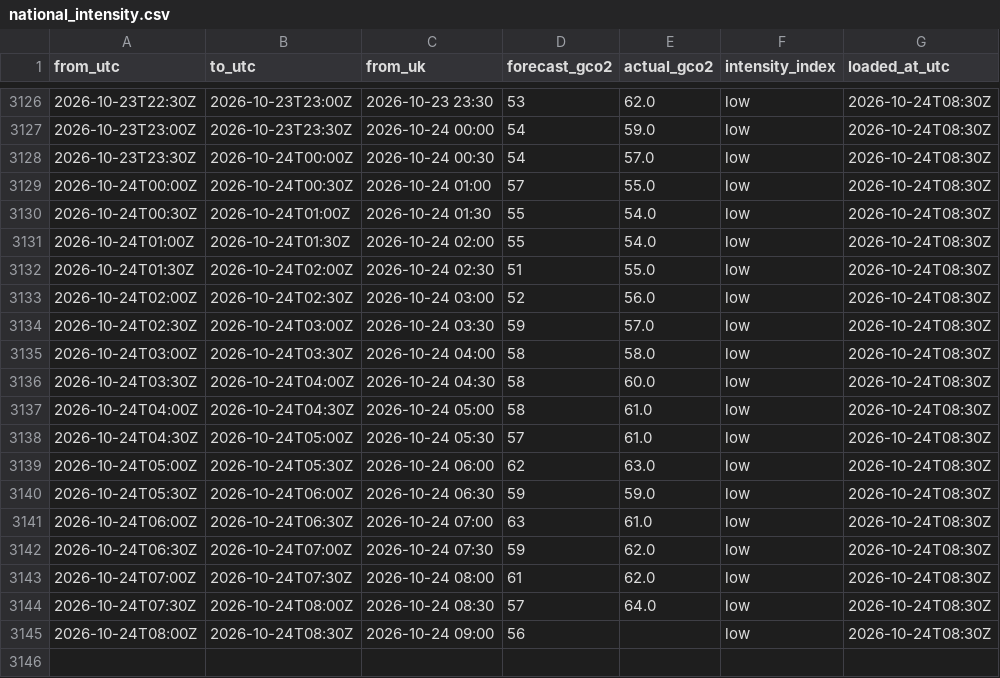
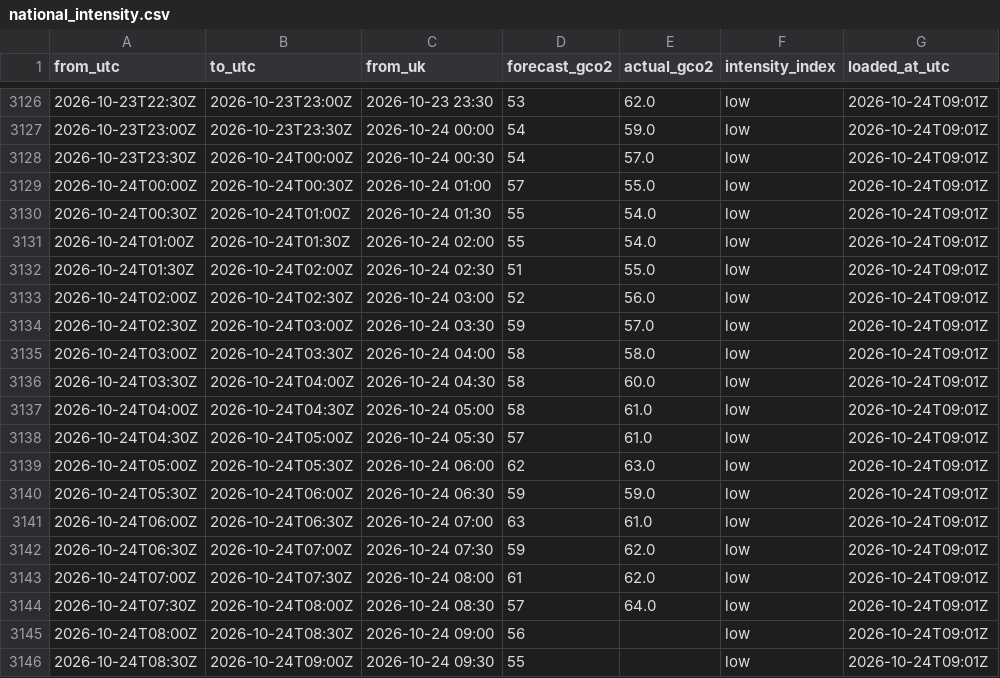
Before and after one commit to raphaliyarohit-collab/uk-grid-carbon, a CSV file: data/national_intensity.csv, drawn as a sheet; only a part is shown, gaps mark what is left out; the diff covers the shown part only.

```diff
--- a/data/national_intensity.csv
+++ b/data/national_intensity.csv
@@ -3126,20 +3126,21 @@ from_utc,to_utc,from_uk,forecast_gco2,actual_gco2,intensity_index,loaded_at_utc
-2026-10-23T22:30Z,2026-10-23T23:00Z,2026-10-23 23:30,53,62.0,low,2026-10-24T08:30Z
-2026-10-23T23:00Z,2026-10-23T23:30Z,2026-10-24 00:00,54,59.0,low,2026-10-24T08:30Z
-2026-10-23T23:30Z,2026-10-24T00:00Z,2026-10-24 00:30,54,57.0,low,2026-10-24T08:30Z
-2026-10-24T00:00Z,2026-10-24T00:30Z,2026-10-24 01:00,57,55.0,low,2026-10-24T08:30Z
-2026-10-24T00:30Z,2026-10-24T01:00Z,2026-10-24 01:30,55,54.0,low,2026-10-24T08:30Z
-2026-10-24T01:00Z,2026-10-24T01:30Z,2026-10-24 02:00,55,54.0,low,2026-10-24T08:30Z
-2026-10-24T01:30Z,2026-10-24T02:00Z,2026-10-24 02:30,51,55.0,low,2026-10-24T08:30Z
-2026-10-24T02:00Z,2026-10-24T02:30Z,2026-10-24 03:00,52,56.0,low,2026-10-24T08:30Z
-2026-10-24T02:30Z,2026-10-24T03:00Z,2026-10-24 03:30,59,57.0,low,2026-10-24T08:30Z
-2026-10-24T03:00Z,2026-10-24T03:30Z,2026-10-24 04:00,58,58.0,low,2026-10-24T08:30Z
-2026-10-24T03:30Z,2026-10-24T04:00Z,2026-10-24 04:30,58,60.0,low,2026-10-24T08:30Z
-2026-10-24T04:00Z,2026-10-24T04:30Z,2026-10-24 05:00,58,61.0,low,2026-10-24T08:30Z
-2026-10-24T04:30Z,2026-10-24T05:00Z,2026-10-24 05:30,57,61.0,low,2026-10-24T08:30Z
-2026-10-24T05:00Z,2026-10-24T05:30Z,2026-10-24 06:00,62,63.0,low,2026-10-24T08:30Z
-2026-10-24T05:30Z,2026-10-24T06:00Z,2026-10-24 06:30,59,59.0,low,2026-10-24T08:30Z
-2026-10-24T06:00Z,2026-10-24T06:30Z,2026-10-24 07:00,63,61.0,low,2026-10-24T08:30Z
-2026-10-24T06:30Z,2026-10-24T07:00Z,2026-10-24 07:30,59,62.0,low,2026-10-24T08:30Z
-2026-10-24T07:00Z,2026-10-24T07:30Z,2026-10-24 08:00,61,62.0,low,2026-10-24T08:30Z
-2026-10-24T07:30Z,2026-10-24T08:00Z,2026-10-24 08:30,57,64.0,low,2026-10-24T08:30Z
-2026-10-24T08:00Z,2026-10-24T08:30Z,2026-10-24 09:00,56,,low,2026-10-24T08:30Z
+2026-10-23T22:30Z,2026-10-23T23:00Z,2026-10-23 23:30,53,62.0,low,2026-10-24T09:01Z
+2026-10-23T23:00Z,2026-10-23T23:30Z,2026-10-24 00:00,54,59.0,low,2026-10-24T09:01Z
+2026-10-23T23:30Z,2026-10-24T00:00Z,2026-10-24 00:30,54,57.0,low,2026-10-24T09:01Z
+2026-10-24T00:00Z,2026-10-24T00:30Z,2026-10-24 01:00,57,55.0,low,2026-10-24T09:01Z
+2026-10-24T00:30Z,2026-10-24T01:00Z,2026-10-24 01:30,55,54.0,low,2026-10-24T09:01Z
+2026-10-24T01:00Z,2026-10-24T01:30Z,2026-10-24 02:00,55,54.0,low,2026-10-24T09:01Z
+2026-10-24T01:30Z,2026-10-24T02:00Z,2026-10-24 02:30,51,55.0,low,2026-10-24T09:01Z
+2026-10-24T02:00Z,2026-10-24T02:30Z,2026-10-24 03:00,52,56.0,low,2026-10-24T09:01Z
+2026-10-24T02:30Z,2026-10-24T03:00Z,2026-10-24 03:30,59,57.0,low,2026-10-24T09:01Z
+2026-10-24T03:00Z,2026-10-24T03:30Z,2026-10-24 04:00,58,58.0,low,2026-10-24T09:01Z
+2026-10-24T03:30Z,2026-10-24T04:00Z,2026-10-24 04:30,58,60.0,low,2026-10-24T09:01Z
+2026-10-24T04:00Z,2026-10-24T04:30Z,2026-10-24 05:00,58,61.0,low,2026-10-24T09:01Z
+2026-10-24T04:30Z,2026-10-24T05:00Z,2026-10-24 05:30,57,61.0,low,2026-10-24T09:01Z
+2026-10-24T05:00Z,2026-10-24T05:30Z,2026-10-24 06:00,62,63.0,low,2026-10-24T09:01Z
+2026-10-24T05:30Z,2026-10-24T06:00Z,2026-10-24 06:30,59,59.0,low,2026-10-24T09:01Z
+2026-10-24T06:00Z,2026-10-24T06:30Z,2026-10-24 07:00,63,61.0,low,2026-10-24T09:01Z
+2026-10-24T06:30Z,2026-10-24T07:00Z,2026-10-24 07:30,59,62.0,low,2026-10-24T09:01Z
+2026-10-24T07:00Z,2026-10-24T07:30Z,2026-10-24 08:00,61,62.0,low,2026-10-24T09:01Z
+2026-10-24T07:30Z,2026-10-24T08:00Z,2026-10-24 08:30,57,64.0,low,2026-10-24T09:01Z
+2026-10-24T08:00Z,2026-10-24T08:30Z,2026-10-24 09:00,56,,low,2026-10-24T09:01Z
+2026-10-24T08:30Z,2026-10-24T09:00Z,2026-10-24 09:30,55,,low,2026-10-24T09:01Z
```
Also changed, not shown: 27 edited cells elsewhere in this file, data/national_generation.csv, data/regional_forecast_48h.csv, 1 other file.
